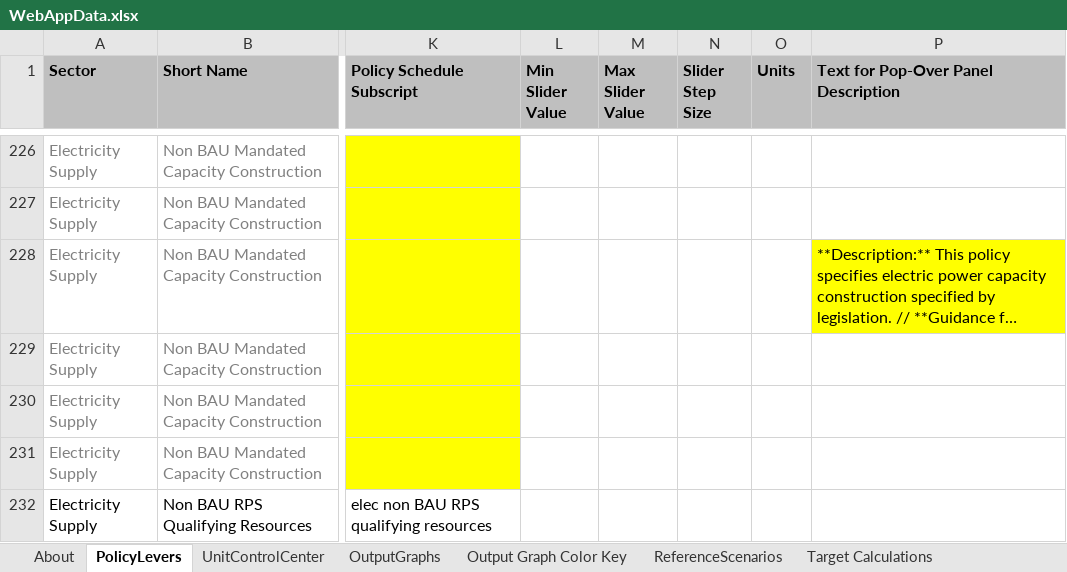
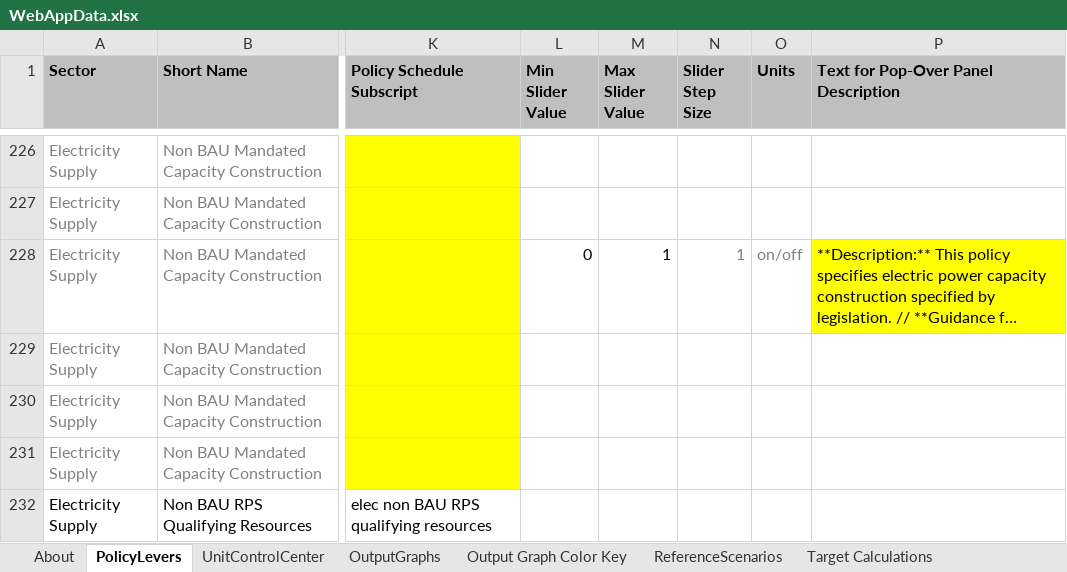
Before and after one commit to EnergyInnovation/eps-virginia, an Excel workbook: WebAppData.xlsx, sheet PolicyLevers, drawn as a sheet; only a part is shown, gaps mark what is left out; long unchanged cells end in …; values as stored, in another font and other column widths than the file's, no borders; conditional formats not drawn; the diff names each change by its address in the sheet, - before the commit and + after, or states it on an @@ line.

Commit message:
Update Web app offshore wind

```diff
--- a/WebAppData.xlsx (sheet PolicyLevers)
+++ b/WebAppData.xlsx (sheet PolicyLevers)
-L228 (Min Slider Value): (empty)
+L228 (Min Slider Value): 0
-M228 (Max Slider Value): (empty)
+M228 (Max Slider Value): 1
-N228 (Slider Step Size): (empty)
+N228 (Slider Step Size): 1
-O228 (Units): (empty)
+O228 (Units): on/off
```
